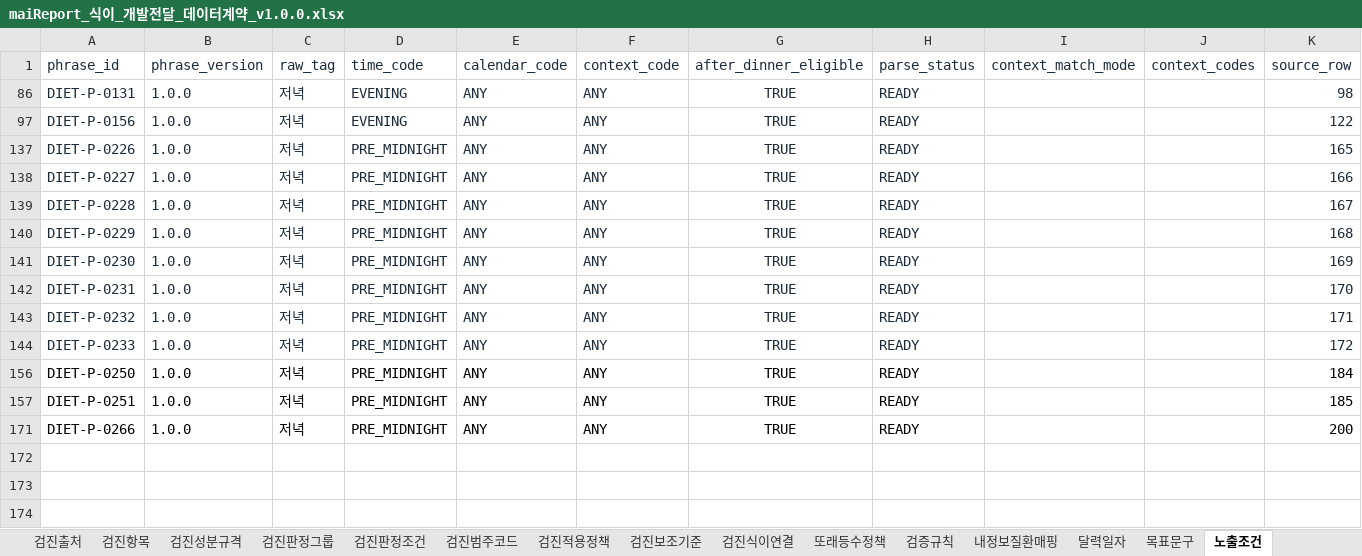
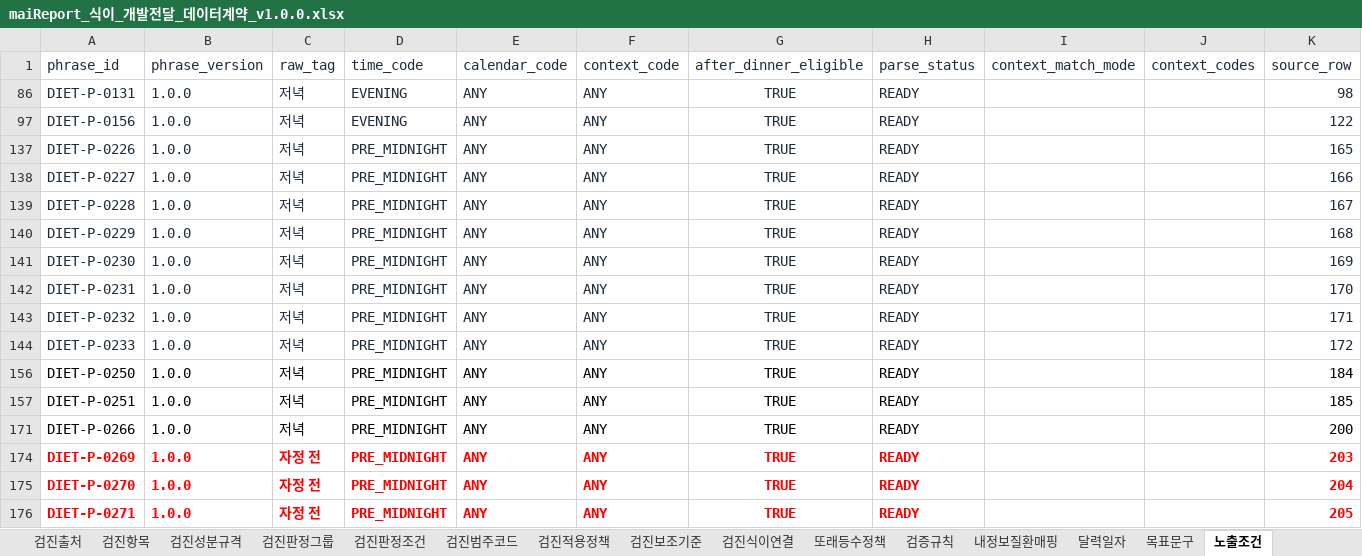
Before and after one commit to srleeinkorea/Project_maiReport, an Excel workbook: outputs/mai-report-policy/식이/maiReport_식이_개발전달_데이터계약_v1.0.0.xlsx, sheet 노출조건, drawn as a sheet; values as stored, in another font and other column widths than the file's, no borders; table styles not drawn; the diff names each change by its address in the sheet, - before the commit and + after, or states it on an @@ line.

```diff
--- a/outputs/mai-report-policy/식이/maiReport_식이_개발전달_데이터계약_v1.0.0.xlsx (sheet 노출조건)
+++ b/outputs/mai-report-policy/식이/maiReport_식이_개발전달_데이터계약_v1.0.0.xlsx (sheet 노출조건)
+row 174: DIET-P-0269 | 1.0.0 | 자정 전 | PRE_MIDNIGHT | ANY | ANY | TRUE | READY |  |  | 203
+row 175: DIET-P-0270 | 1.0.0 | 자정 전 | PRE_MIDNIGHT | ANY | ANY | TRUE | READY |  |  | 204
+row 176: DIET-P-0271 | 1.0.0 | 자정 전 | PRE_MIDNIGHT | ANY | ANY | TRUE | READY |  |  | 205
```
Also changed, not shown: sheet 목표문구, sheet 안내, sheet 검증규칙, sheet 구현기준, hidden cells, outputs/mai-report-policy/식이/maiReport_식이_문구세트_의학검수_v1.0.0.xlsx, outputs/mai-report-policy/식이/maiReport_식이_참조설정데이터_v1.0.0.xlsx, 3 other files.
